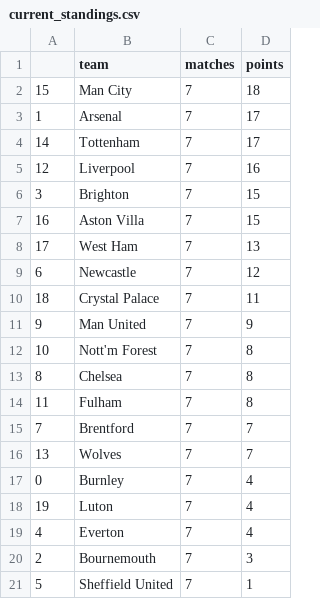
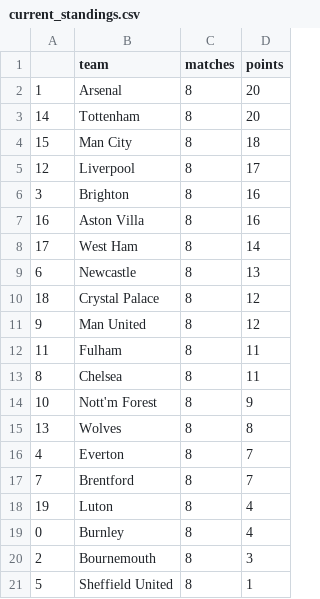
Before and after one commit to AndresNavarrete/football_predictor, a CSV file: data/forecast/current_standings.csv, drawn as a sheet.

```diff
--- a/data/forecast/current_standings.csv
+++ b/data/forecast/current_standings.csv
@@ -1,21 +1,21 @@
 ,team,matches,points
-15,Man City,7,18
-1,Arsenal,7,17
-14,Tottenham,7,17
-12,Liverpool,7,16
-3,Brighton,7,15
-16,Aston Villa,7,15
-17,West Ham,7,13
-6,Newcastle,7,12
-18,Crystal Palace,7,11
-9,Man United,7,9
-10,Nott'm Forest,7,8
-8,Chelsea,7,8
-11,Fulham,7,8
-7,Brentford,7,7
-13,Wolves,7,7
-0,Burnley,7,4
-19,Luton,7,4
-4,Everton,7,4
-2,Bournemouth,7,3
-5,Sheffield United,7,1
+1,Arsenal,8,20
+14,Tottenham,8,20
+15,Man City,8,18
+12,Liverpool,8,17
+3,Brighton,8,16
+16,Aston Villa,8,16
+17,West Ham,8,14
+6,Newcastle,8,13
+18,Crystal Palace,8,12
+9,Man United,8,12
+11,Fulham,8,11
+8,Chelsea,8,11
+10,Nott'm Forest,8,9
+13,Wolves,8,8
+4,Everton,8,7
+7,Brentford,8,7
+19,Luton,8,4
+0,Burnley,8,4
+2,Bournemouth,8,3
+5,Sheffield United,8,1
```
Also changed, not shown: data/forecast/standings.csv, data/ml/fixture.csv, 2 other files.
